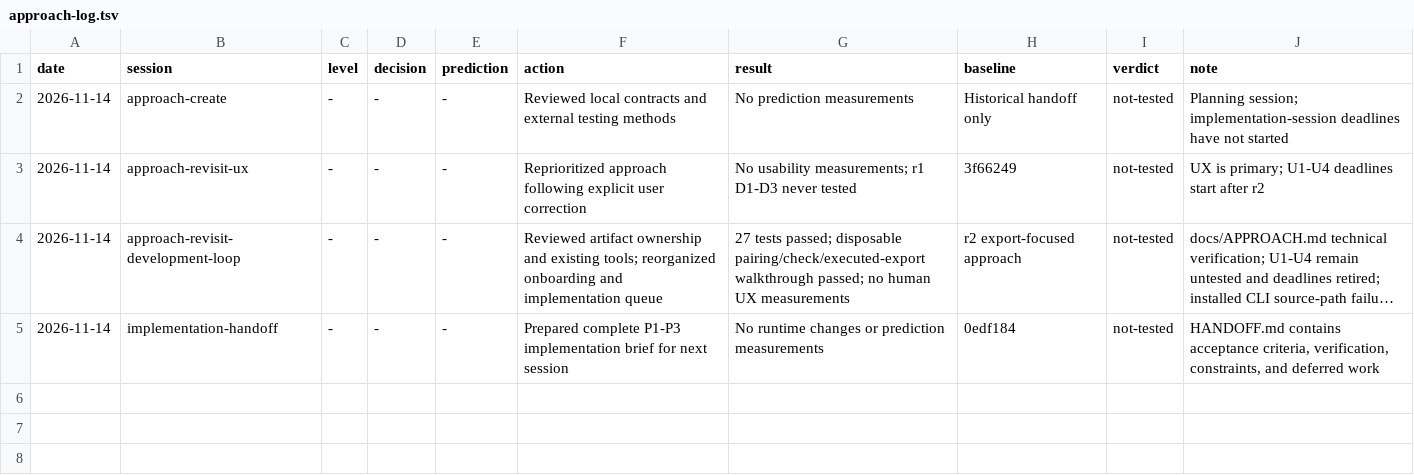
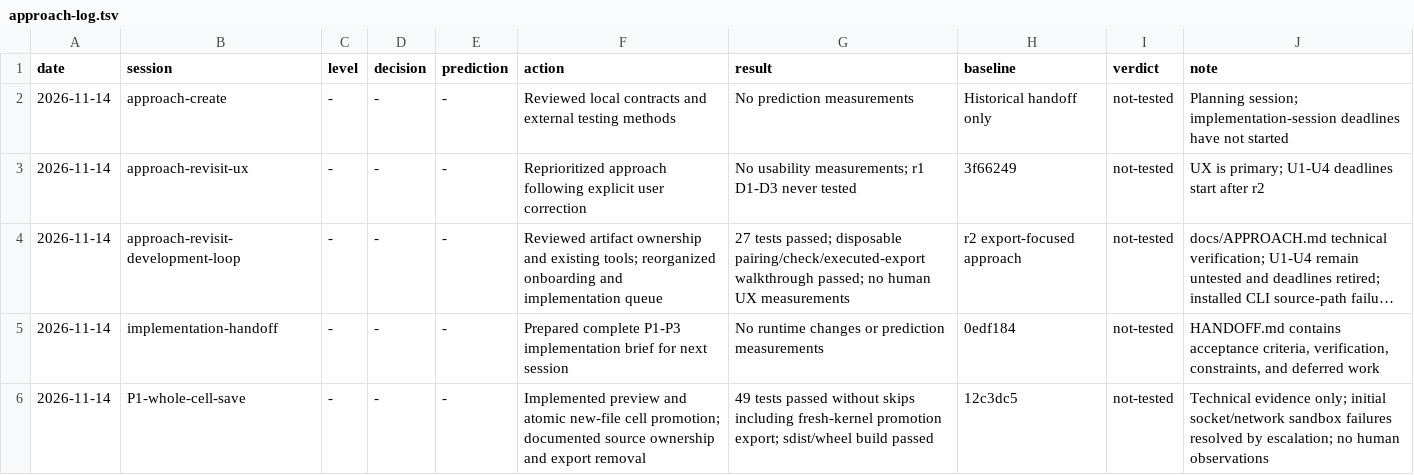
Before and after one commit to SpiralSky/NotebookHelpers, a TSV file: docs/approach-log.tsv, drawn as a sheet; long unchanged cells end in …; the diff names each change by its address in the sheet, - before the commit and + after, or states it on an @@ line.

Commit message:
Add safe whole-cell notebook promotion into new modules

```diff
--- a/docs/approach-log.tsv
+++ b/docs/approach-log.tsv
+row 6: 2026-11-14 | P1-whole-cell-save | - | - | - | Implemented preview and atomic new-file cell promotion; documented source ownership and export removal | 49 tests passed without skips including fresh-kernel promotion export; sdist/wheel build passed | 12c3dc5 | not-tested | Technical evidence only; initial socket/network sandbox failures resolved by escalation; no human observations
```
Also changed, not shown: 12 other files.
